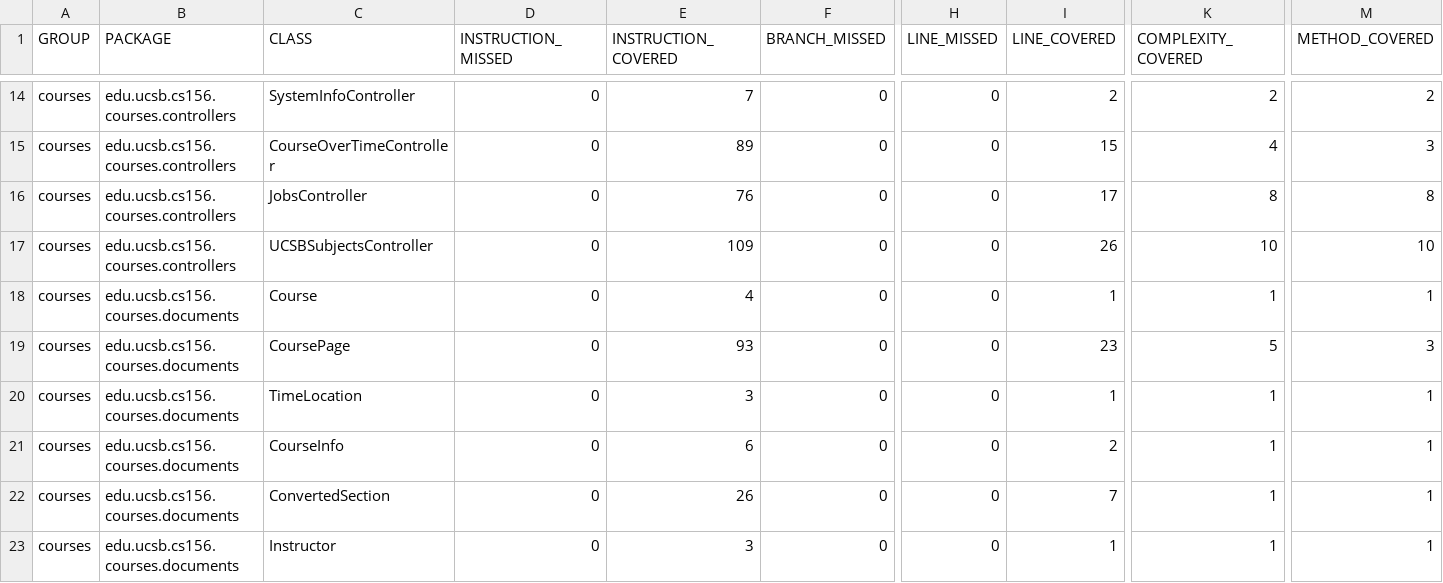
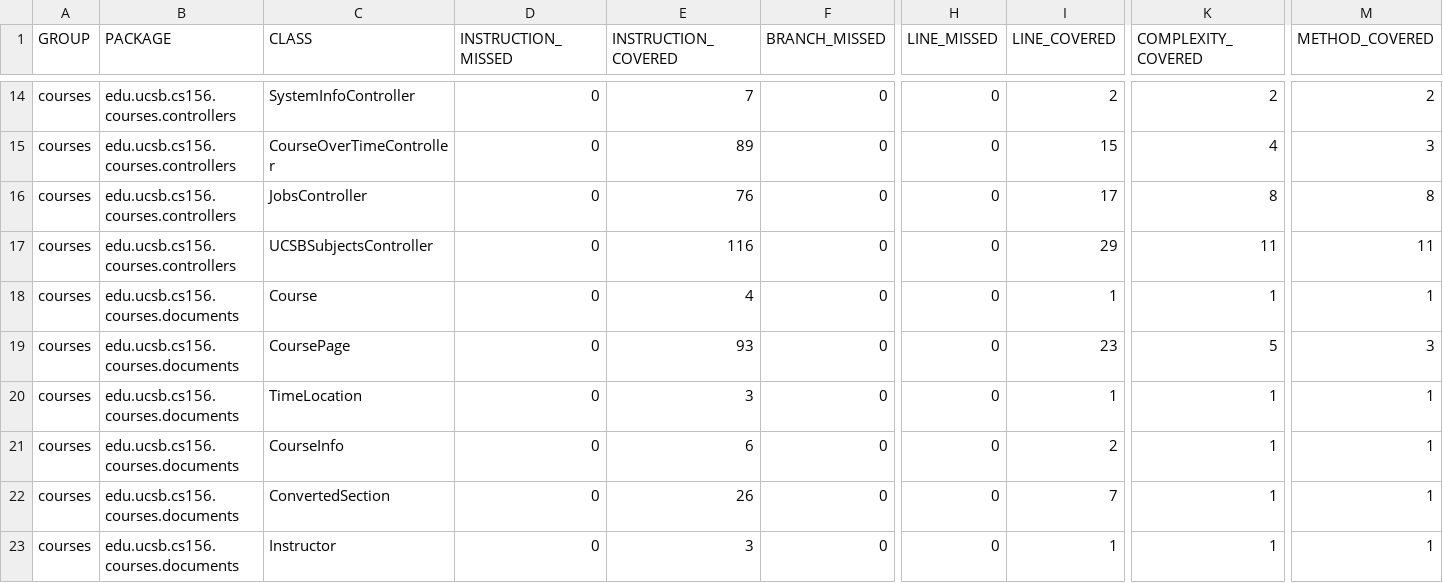
Before and after one commit to ucsb-cs156-f23/proj-courses-f23-7pm-2, a CSV file: jacoco/jacoco.csv, drawn as a sheet; only a part is shown, gaps mark what is left out; the diff names each change by its address in the sheet, - before the commit and + after, or states it on an @@ line.

```diff
--- a/jacoco/jacoco.csv
+++ b/jacoco/jacoco.csv
-E17 (INSTRUCTION_COVERED): 109
+E17 (INSTRUCTION_COVERED): 116
-I17 (LINE_COVERED): 26
+I17 (LINE_COVERED): 29
-K17 (COMPLEXITY_COVERED): 10
+K17 (COMPLEXITY_COVERED): 11
-M17 (METHOD_COVERED): 10
+M17 (METHOD_COVERED): 11
```
Also changed, not shown: 7 other files.
